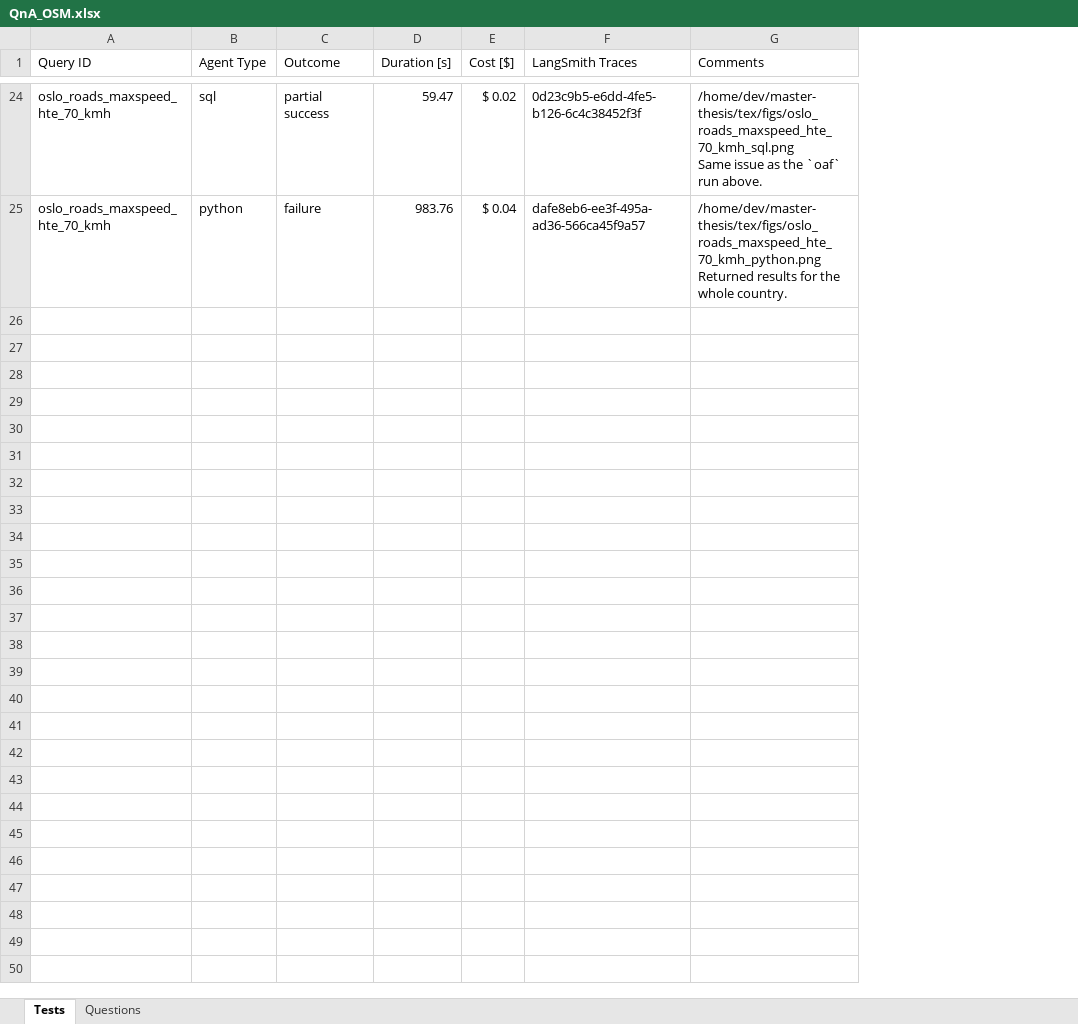
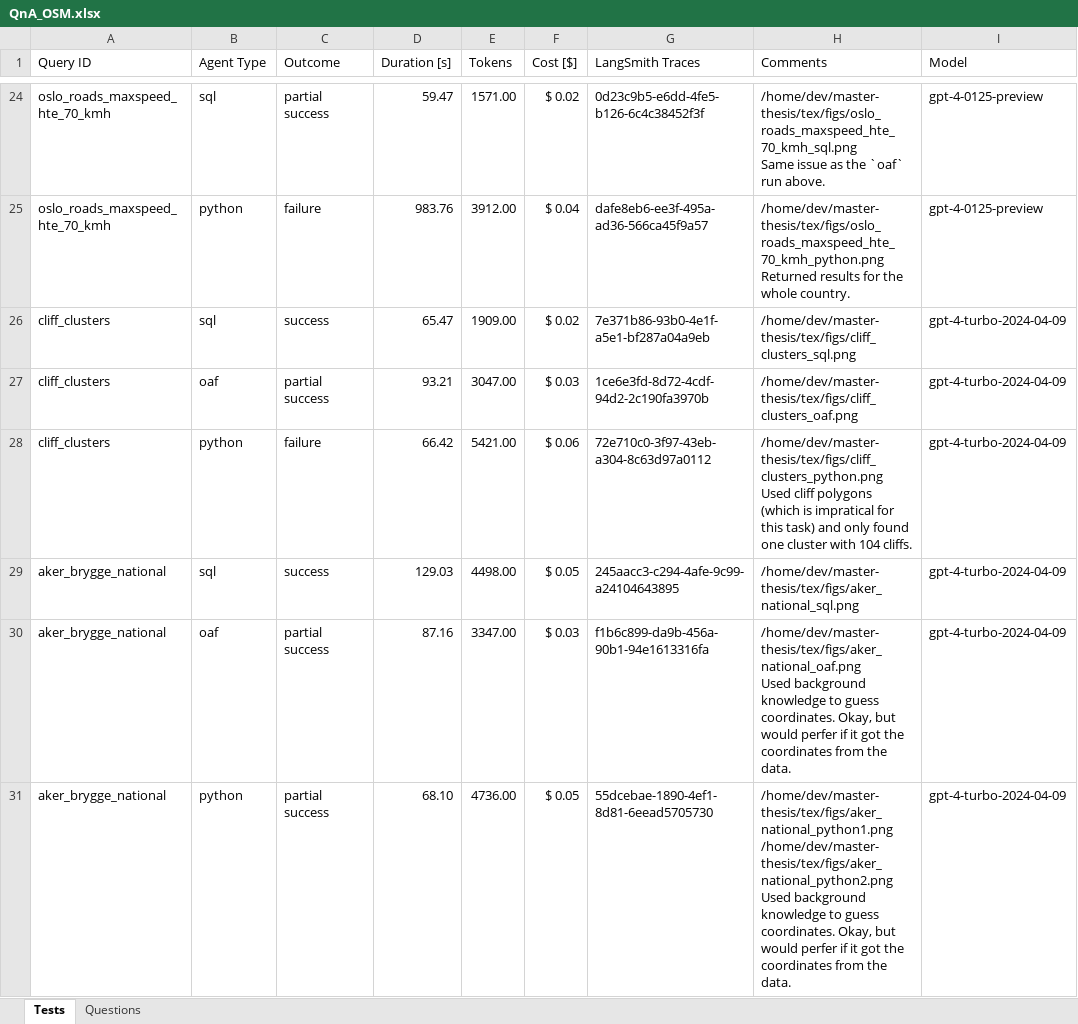
Before and after one commit to oskarhlm/masters-thesis, an Excel workbook: documents/QnA_OSM.xlsx, sheet Tests, drawn as a sheet; only a part is shown, gaps mark what is left out; values as stored, in another font and other column widths than the file's, no borders; table styles not drawn; ↵ is a line break in a cell; the diff covers the shown part only; the diff names each change by its address in the sheet, - before the commit and + after, or states it on an @@ line.

```diff
--- a/documents/QnA_OSM.xlsx (sheet Tests)
+++ b/documents/QnA_OSM.xlsx (sheet Tests)
+column E (Tokens), rows 24-25: 1571.00 | 3912.00
+column I (Model), rows 24-25: gpt-4-0125-preview | gpt-4-0125-preview
+row 26: cliff_clusters | sql | success | 65.47 | 1909.00 | $ 0.02 | 7e371b86-93b0-4e1f-a5e1-bf287a04a9eb | /home/dev/master-thesis/tex/figs/cliff_clusters_sql.png | gpt-4-turbo-2024-04-09
+row 27: cliff_clusters | oaf | partial success | 93.21 | 3047.00 | $ 0.03 | 1ce6e3fd-8d72-4cdf-94d2-2c190fa3970b | /home/dev/master-thesis/tex/figs/cliff_clusters_oaf.png | gpt-4-turbo-2024-04-09
+row 28: cliff_clusters | python | failure | 66.42 | 5421.00 | $ 0.06 | 72e710c0-3f97-43eb-a304-8c63d97a0112 | /home/dev/master-thesis/tex/figs/cliff_clusters_python.png ↵ Used cliff polygons (which is impratical for this task) and only found one cluster with 104 cliffs. | gpt-4-turbo-2024-04-09
+row 29: aker_brygge_national | sql | success | 129.03 | 4498.00 | $ 0.05 | 245aacc3-c294-4afe-9c99-a24104643895 | /home/dev/master-thesis/tex/figs/aker_national_sql.png | gpt-4-turbo-2024-04-09
+row 30: aker_brygge_national | oaf | partial success | 87.16 | 3347.00 | $ 0.03 | f1b6c899-da9b-456a-90b1-94e1613316fa | /home/dev/master-thesis/tex/figs/aker_national_oaf.png ↵ Used background knowledge to guess coordinates. Okay, but would perfer if it got the coordinates from the data. | gpt-4-turbo-2024-04-09
+row 31: aker_brygge_national | python | partial success | 68.10 | 4736.00 | $ 0.05 | 55dcebae-1890-4ef1-8d81-6eead5705730 | /home/dev/master-thesis/tex/figs/aker_national_python1.png ↵ /home/dev/master-thesis/tex/figs/aker_national_python2.png ↵ Used background knowledge to guess coordinates. Okay, but would perfer if it got the coordinates from the data. | gpt-4-turbo-2024-04-09
```
Also changed, not shown: 6 added rows elsewhere in this sheet, sheet Questions, 45 other files.
